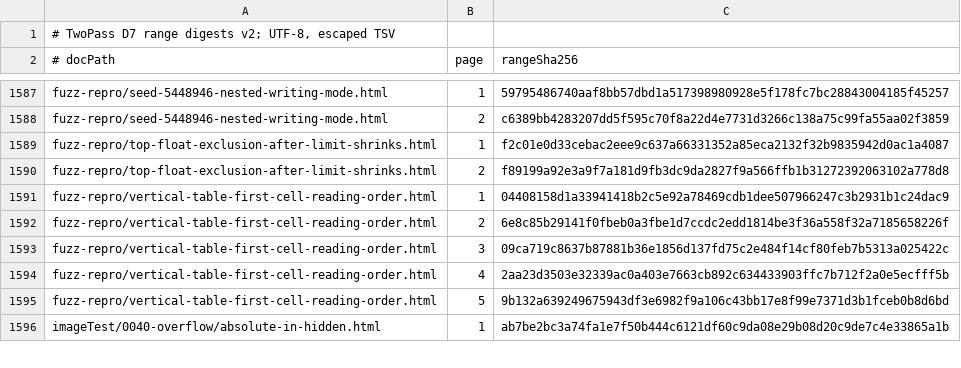
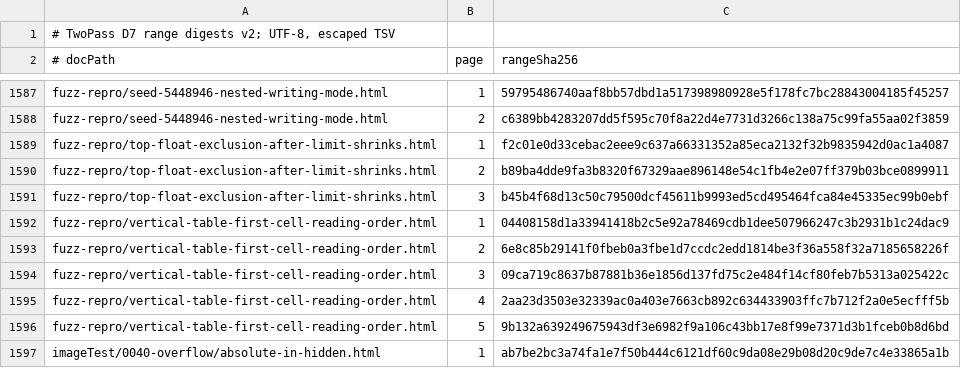
Before and after one commit to zamasoftnet/foliojet, a TSV file: files/unittest/twopass-digest/digests.tsv, drawn as a sheet; only a part is shown, gaps mark what is left out.

```diff
--- a/files/unittest/twopass-digest/digests.tsv
+++ b/files/unittest/twopass-digest/digests.tsv
@@ -1589,3 +1589,4 @@ fuzz-repro/seed-5448946-nested-writing-mode.html	2	c6389bb4283207dd5f595c70f8a22
 fuzz-repro/top-float-exclusion-after-limit-shrinks.html	1	f2c01e0d33cebac2eee9c637a66331352a85eca2132f32b9835942d0ac1a4087
-fuzz-repro/top-float-exclusion-after-limit-shrinks.html	2	f89199a92e3a9f7a181d9fb3dc9da2827f9a566ffb1b31272392063102a778d8
+fuzz-repro/top-float-exclusion-after-limit-shrinks.html	2	b89ba4dde9fa3b8320f67329aae896148e54c1fb4e2e07ff379b03bce0899911
+fuzz-repro/top-float-exclusion-after-limit-shrinks.html	3	b45b4f68d13c50c79500dcf45611b9993ed5cd495464fca84e45335ec99b0ebf
 fuzz-repro/vertical-table-first-cell-reading-order.html	1	04408158d1a33941418b2c5e92a78469cdb1dee507966247c3b2931b1c24dac9
```
Also changed, not shown: 7 other files.
